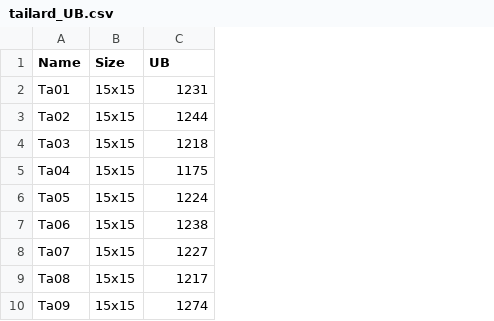
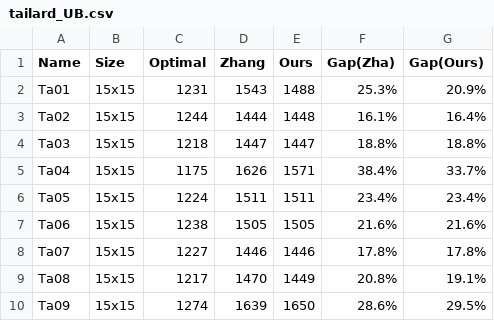
Before and after one commit to seonghyun26/cse703, a CSV file: tailard_UB.csv, drawn as a sheet; only a part is shown; the diff names each change by its address in the sheet, - before the commit and + after, or states it on an @@ line.

```diff
--- a/tailard_UB.csv
+++ b/tailard_UB.csv
+column D (Zhang), rows 2-10: 1543 | 1444 | 1447 | 1626 | 1511 | 1505 | 1446 | 1470 | 1639
+column E (Ours), rows 2-10: 1488 | 1448 | 1447 | 1571 | 1511 | 1505 | 1446 | 1449 | 1650
+column F (Gap(Zha)), rows 2-10: 25.3% | 16.1% | 18.8% | 38.4% | 23.4% | 21.6% | 17.8% | 20.8% | 28.6%
+column G (Gap(Ours)), rows 2-10: 20.9% | 16.4% | 18.8% | 33.7% | 23.4% | 21.6% | 17.8% | 19.1% | 29.5%
-C1: UB
+C1: Optimal
```
Also changed, not shown: 13 other files.
